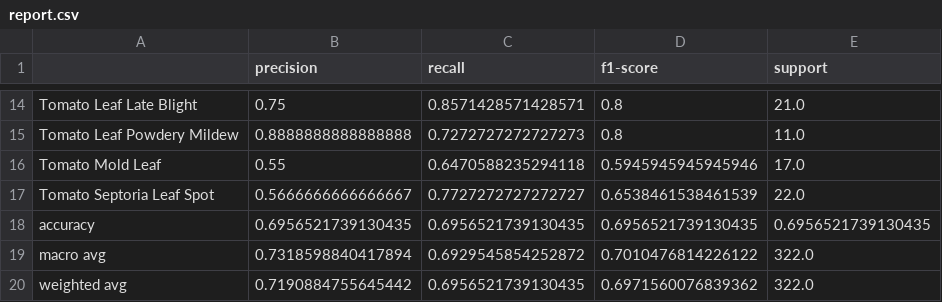
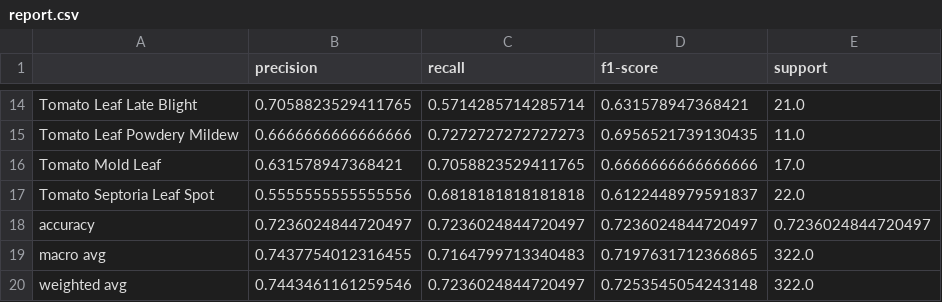
Before and after one commit to jagujay/plant-disease-detection, a CSV file: visualizations/effnet_b0/report.csv, drawn as a sheet; only a part is shown, gaps mark what is left out; the diff covers the shown part only; the diff names each change by its address in the sheet, - before the commit and + after, or states it on an @@ line.

```diff
--- a/visualizations/effnet_b0/report.csv
+++ b/visualizations/effnet_b0/report.csv
-B14 (precision): 0.75
+B14 (precision): 0.7058823529411765
-C14 (recall): 0.8571428571428571
+C14 (recall): 0.5714285714285714
-D14 (f1-score): 0.8
+D14 (f1-score): 0.631578947368421
-B15 (precision): 0.8888888888888888
+B15 (precision): 0.6666666666666666
-D15 (f1-score): 0.8
+D15 (f1-score): 0.6956521739130435
-B16 (precision): 0.55
+B16 (precision): 0.631578947368421
-C16 (recall): 0.6470588235294118
+C16 (recall): 0.7058823529411765
-D16 (f1-score): 0.5945945945945946
+D16 (f1-score): 0.6666666666666666
-B17 (precision): 0.5666666666666667
+B17 (precision): 0.5555555555555556
-C17 (recall): 0.7727272727272727
+C17 (recall): 0.6818181818181818
-D17 (f1-score): 0.6538461538461539
+D17 (f1-score): 0.6122448979591837
-B18 (precision): 0.6956521739130435
+B18 (precision): 0.7236024844720497
-C18 (recall): 0.6956521739130435
+C18 (recall): 0.7236024844720497
-D18 (f1-score): 0.6956521739130435
+D18 (f1-score): 0.7236024844720497
-E18 (support): 0.6956521739130435
+E18 (support): 0.7236024844720497
-B19 (precision): 0.7318598840417894
+B19 (precision): 0.7437754012316455
-C19 (recall): 0.6929545854252872
+C19 (recall): 0.7164799713340483
-D19 (f1-score): 0.7010476814226122
+D19 (f1-score): 0.7197631712366865
-B20 (precision): 0.7190884755645442
+B20 (precision): 0.7443461161259546
-C20 (recall): 0.6956521739130435
+C20 (recall): 0.7236024844720497
-D20 (f1-score): 0.6971560076839362
+D20 (f1-score): 0.7253545054243148
```
Also changed, not shown: 30 edited cells elsewhere in this file, visualizations/cnn_advanced/report.csv, visualizations/mlp_shallow/report.csv, 43 other files.
